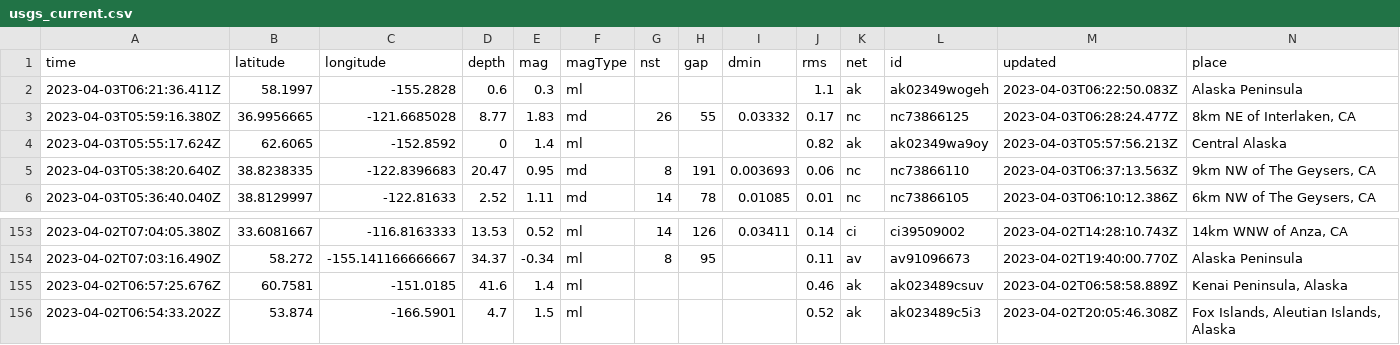
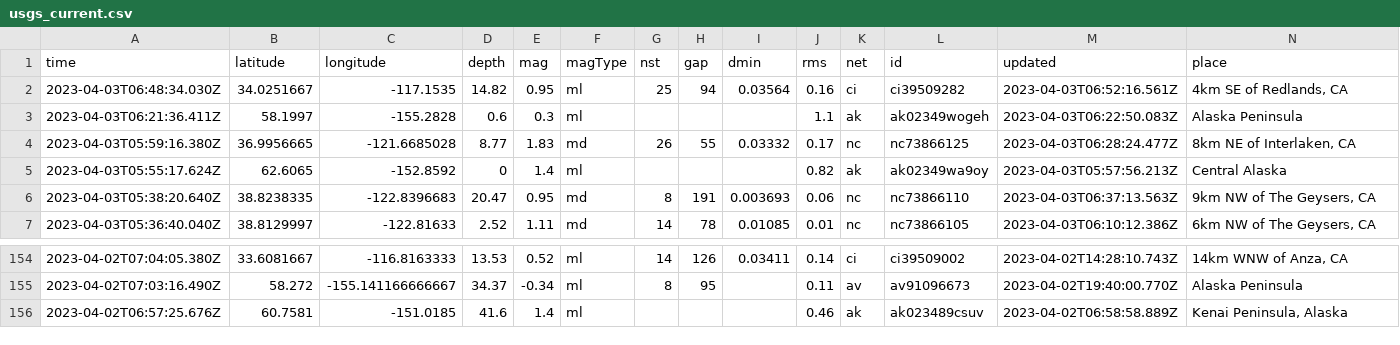
Before and after one commit to jemmastephenson/my-data-robot, a CSV file: usgs_current.csv, drawn as a sheet; only a part is shown, gaps mark what is left out; removed rows and columns are numbered as before the commit, all else as after; rows hold the shown columns only; the diff names each change by its address in the sheet, - before the commit and + after, or states it on an @@ line.

```diff
--- a/usgs_current.csv
+++ b/usgs_current.csv
+row 2: 2023-04-03T06:48:34.030Z | 34.0251667 | -117.1535 | 14.82 | 0.95 | ml | 25 | 94 | 0.03564 | 0.16 | ci | ci39509282 | 2023-04-03T06:52:16.561Z | 4km SE of Redlands, CA
-row 156: 2023-04-02T06:54:33.202Z | 53.874 | -166.5901 | 4.7 | 1.5 | ml |  |  |  | 0.52 | ak | ak023489c5i3 | 2023-04-02T20:05:46.308Z | Fox Islands, Aleutian Islands, Alaska
```
